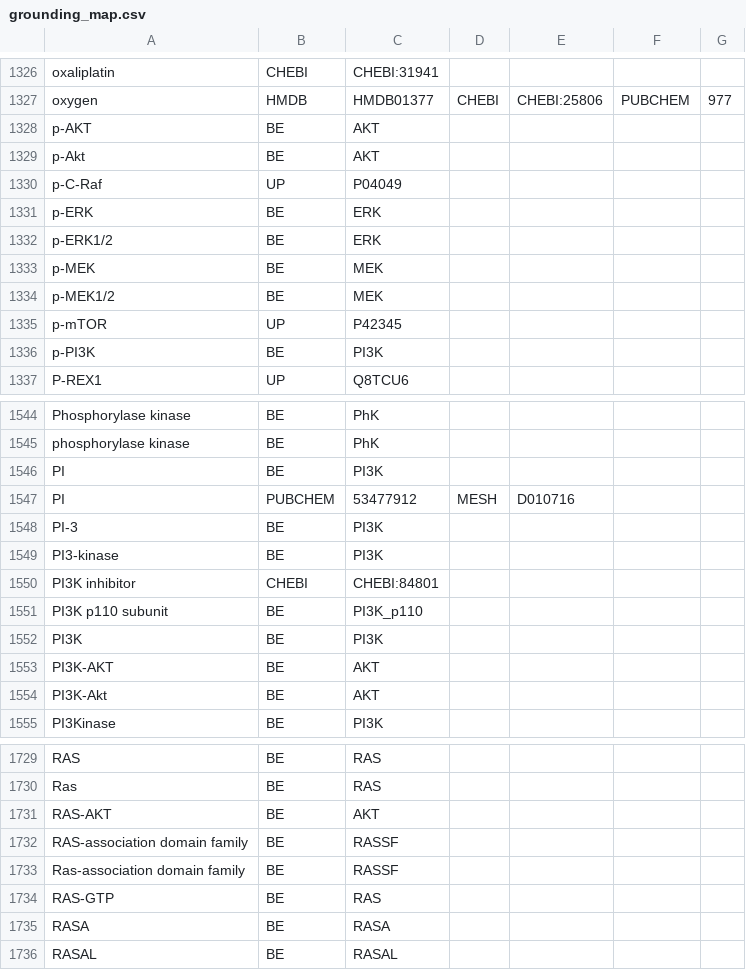
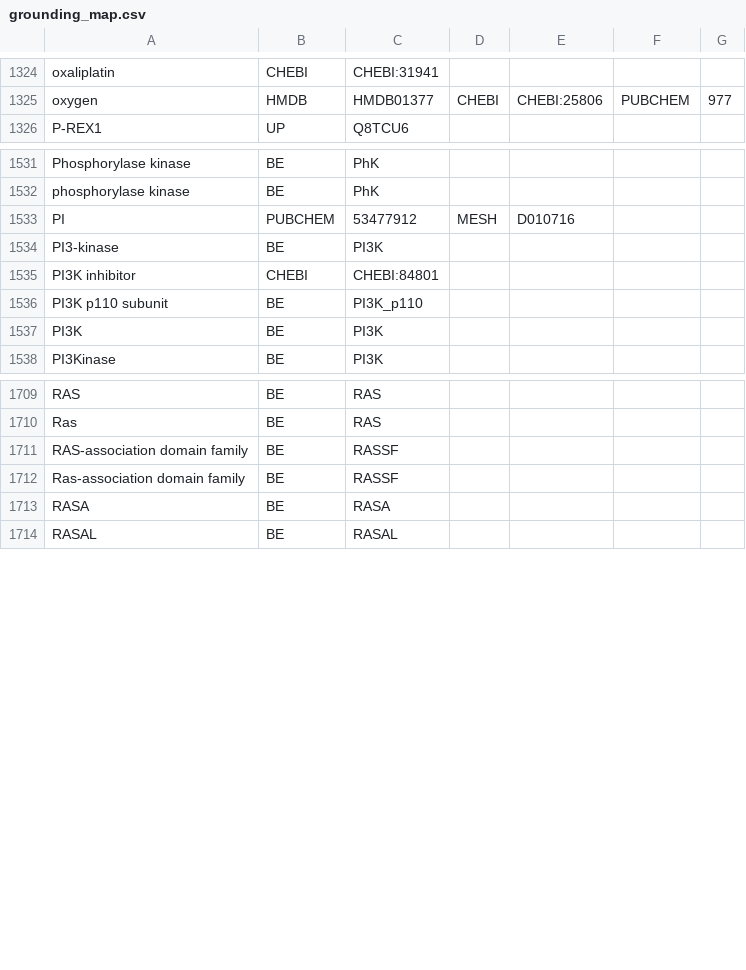
Before and after one commit to johnbachman/famplex, a CSV file: grounding_map.csv, drawn as a sheet; only a part is shown, gaps mark what is left out; the diff covers the shown part only.

Commit message:
Remove broader or narrower entries

```diff
--- a/grounding_map.csv
+++ b/grounding_map.csv
@@ -1327,11 +1325,2 @@ oxaliplatin,CHEBI,CHEBI:31941,,,,
 oxygen,HMDB,HMDB01377,CHEBI,CHEBI:25806,PUBCHEM,977
-p-AKT,BE,AKT,,,,
-p-Akt,BE,AKT,,,,
-p-C-Raf,UP,P04049,,,,
-p-ERK,BE,ERK,,,,
-p-ERK1/2,BE,ERK,,,,
-p-MEK,BE,MEK,,,,
-p-MEK1/2,BE,MEK,,,,
-p-mTOR,UP,P42345,,,,
-p-PI3K,BE,PI3K,,,,
 P-REX1,UP,Q8TCU6,,,,
@@ -1545,5 +1532,3 @@ Phosphorylase kinase,BE,PhK,,,,
 phosphorylase kinase,BE,PhK,,,,
-PI,BE,PI3K,,,,
 PI,PUBCHEM,53477912,MESH,D010716,,
-PI-3,BE,PI3K,,,,
 PI3-kinase,BE,PI3K,,,,
@@ -1552,4 +1537,2 @@ PI3K p110 subunit,BE,PI3K_p110,,,,
 PI3K,BE,PI3K,,,,
-PI3K-AKT,BE,AKT,,,,
-PI3K-Akt,BE,AKT,,,,
 PI3Kinase,BE,PI3K,,,,
@@ -1730,6 +1710,4 @@ RAS,BE,RAS,,,,
 Ras,BE,RAS,,,,
-RAS-AKT,BE,AKT,,,,
 RAS-association domain family,BE,RASSF,,,,
 Ras-association domain family,BE,RASSF,,,,
-RAS-GTP,BE,RAS,,,,
 RASA,BE,RASA,,,,
```
Also changed, not shown: 9 removed rows elsewhere in this file.
